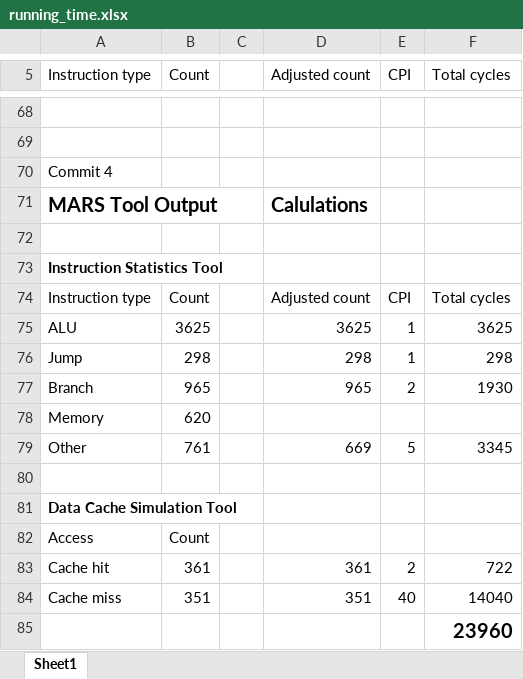
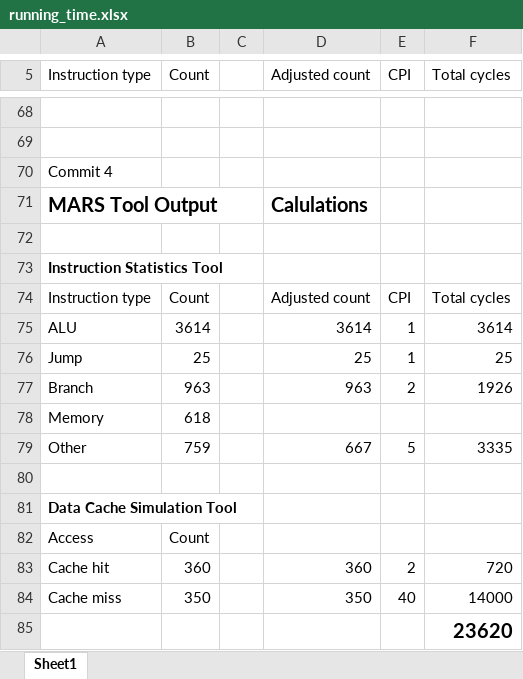
Before and after one commit to LaneLutgen/CSCI361-Final-Project, an Excel workbook: running_time.xlsx, sheet Sheet1, drawn as a sheet; only a part is shown, gaps mark what is left out; values as stored, in another font and other column widths than the file's, no borders; the diff names each change by its address in the sheet, - before the commit and + after, or states it on an @@ line.

Commit message:
update excel file

```diff
--- a/running_time.xlsx (sheet Sheet1)
+++ b/running_time.xlsx (sheet Sheet1)
-B75 (Count): 3625
+B75 (Count): 3614
-D75 (Adjusted count): 3625
+D75 (Adjusted count): 3614
-F75 (Total cycles): 3625
+F75 (Total cycles): 3614
-B76 (Count): 298
+B76 (Count): 25
-D76 (Adjusted count): 298
+D76 (Adjusted count): 25
-F76 (Total cycles): 298
+F76 (Total cycles): 25
-B77 (Count): 965
+B77 (Count): 963
-D77 (Adjusted count): 965
+D77 (Adjusted count): 963
-F77 (Total cycles): 1930
+F77 (Total cycles): 1926
-B78 (Count): 620
+B78 (Count): 618
-B79 (Count): 761
+B79 (Count): 759
-D79 (Adjusted count): 669
+D79 (Adjusted count): 667
-F79 (Total cycles): 3345
+F79 (Total cycles): 3335
-B83 (Count): 361
+B83 (Count): 360
-D83 (Adjusted count): 361
+D83 (Adjusted count): 360
-F83 (Total cycles): 722
+F83 (Total cycles): 720
-B84 (Count): 351
+B84 (Count): 350
-D84 (Adjusted count): 351
+D84 (Adjusted count): 350
-F84 (Total cycles): 14040
+F84 (Total cycles): 14000
-F85 (Total cycles): 23960
+F85 (Total cycles): 23620
```
